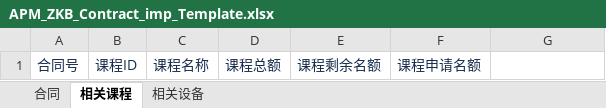
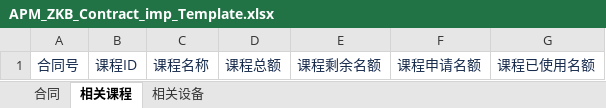
Before and after one commit to masogit/hc-apm-web, an Excel workbook: src/src/main/webapp/portal/zkb/contract/excel/APM_ZKB_Contract_imp_Template.xlsx, sheet 相关课程, drawn as a sheet; values as stored, in another font and other column widths than the file's, no borders; the diff names each change by its address in the sheet, - before the commit and + after, or states it on an @@ line.

```diff
--- a/src/src/main/webapp/portal/zkb/contract/excel/APM_ZKB_Contract_imp_Template.xlsx (sheet 相关课程)
+++ b/src/src/main/webapp/portal/zkb/contract/excel/APM_ZKB_Contract_imp_Template.xlsx (sheet 相关课程)
-G1: (empty)
+G1: 课程已使用名额
```
Also changed, not shown: sheet 合同, 8 other files.
